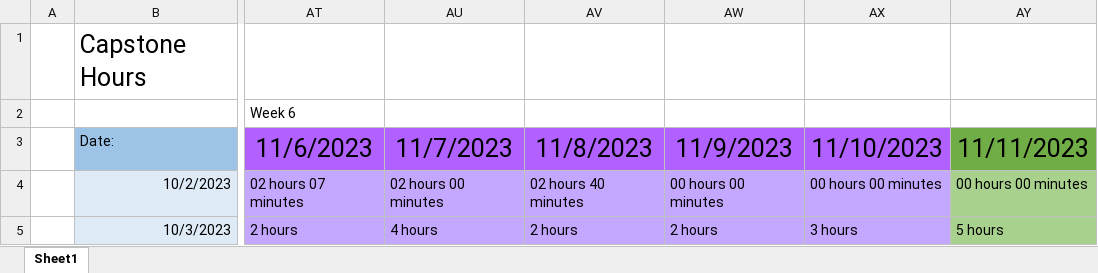
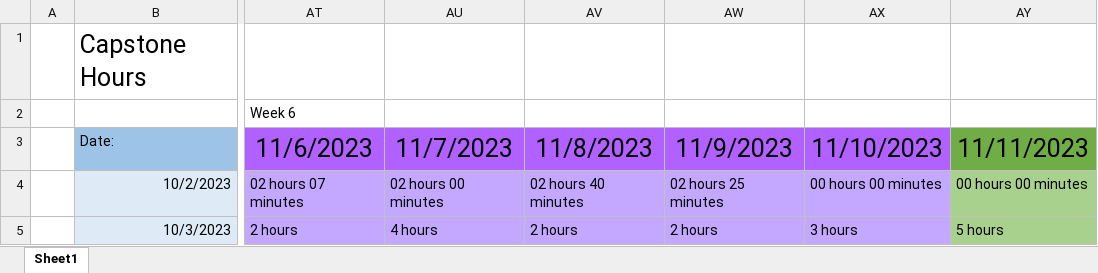
Before and after one commit to alexbatesdev/Neumont-Capstone, an Excel workbook: Documents/Capstone Hour Tracker.xlsx, sheet Sheet1, drawn as a sheet; only a part is shown, gaps mark what is left out; values as stored, in another font and other column widths than the file's, no borders; the diff covers the shown part only; the diff names each change by its address in the sheet, - before the commit and + after, or states it on an @@ line.

```diff
--- a/Documents/Capstone Hour Tracker.xlsx (sheet Sheet1)
+++ b/Documents/Capstone Hour Tracker.xlsx (sheet Sheet1)
-AW4: 00 hours 00 minutes
+AW4: 02 hours 25 minutes
```
Also changed, not shown: 1 added row and 31 edited cells elsewhere in this sheet, 12 other files.
